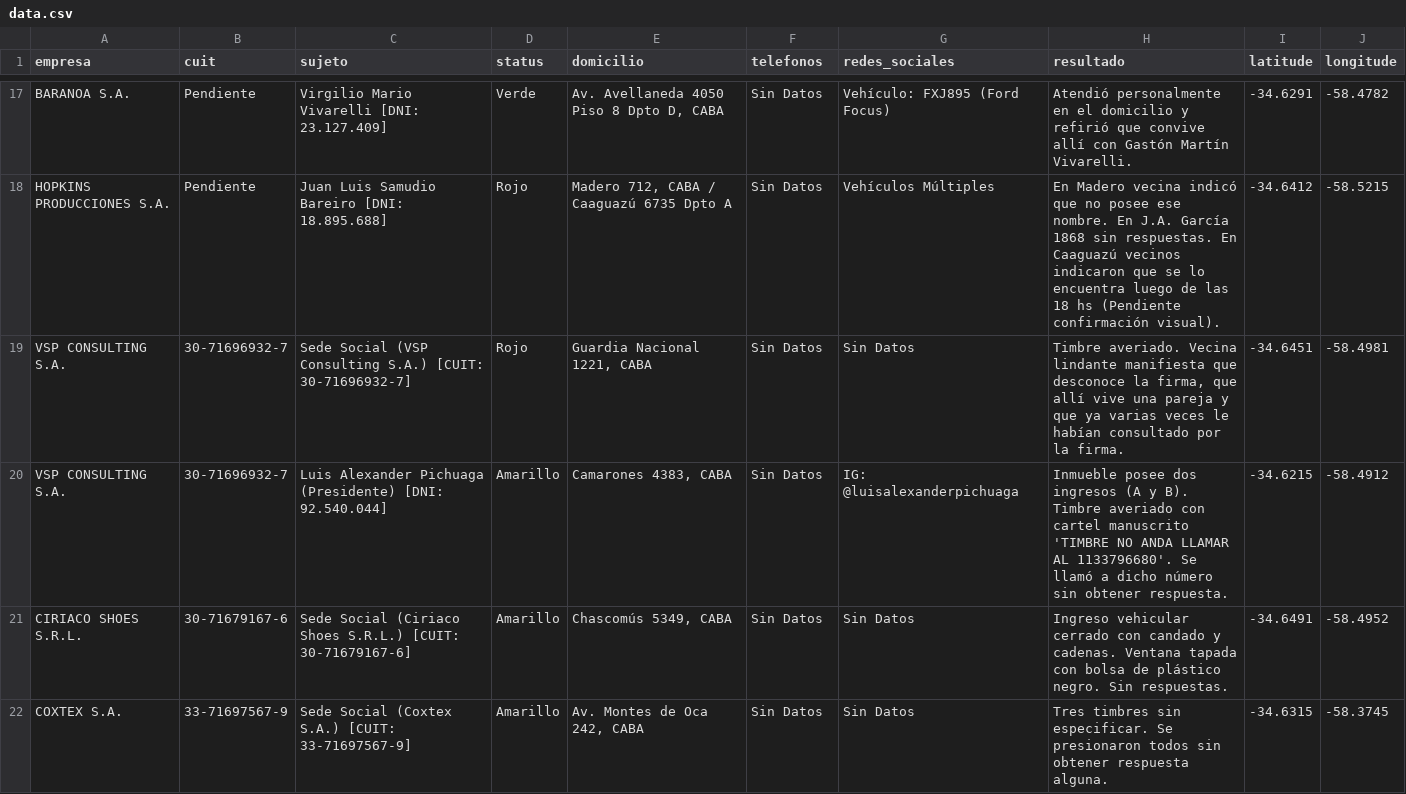
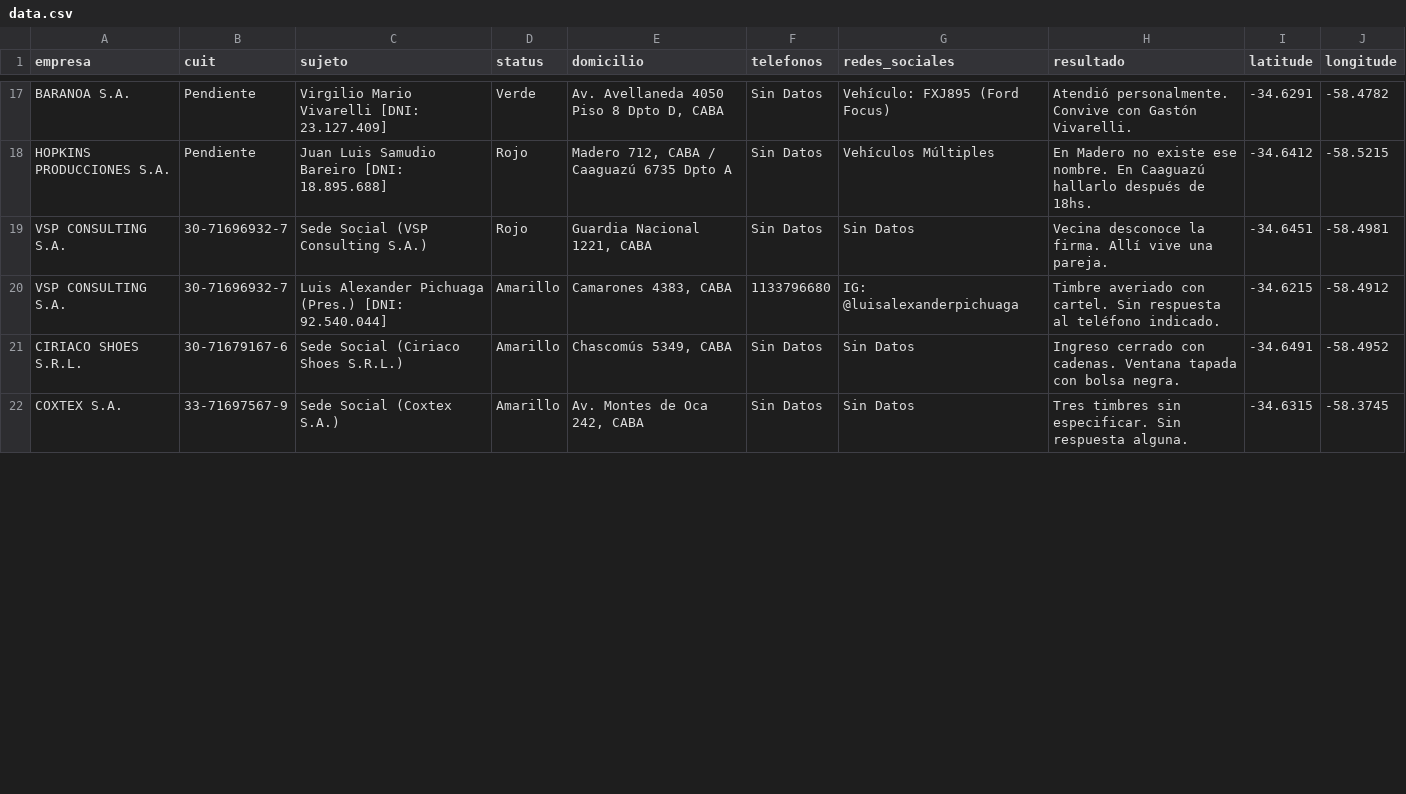
Before and after one commit to WalArre/causa-4879-empresaa, a CSV file: data.csv, drawn as a sheet; only a part is shown, gaps mark what is left out; the diff covers the shown part only.

```diff
--- a/data.csv
+++ b/data.csv
@@ -17,6 +17,6 @@ empresa,cuit,sujeto,status,domicilio,telefonos,redes_sociales,resultado,latitude
-"BARANOA S.A.","Pendiente","Virgilio Mario Vivarelli [DNI: 23.127.409]","Verde","Av. Avellaneda 4050 Piso 8 Dpto D, CABA","Sin Datos","Vehículo: FXJ895 (Ford Focus)","Atendió personalmente en el domicilio y refirió que convive allí con Gastón Martín Vivarelli.",-34.6291,-58.4782
-"HOPKINS PRODUCCIONES S.A.","Pendiente","Juan Luis Samudio Bareiro [DNI: 18.895.688]","Rojo","Madero 712, CABA / Caaguazú 6735 Dpto A","Sin Datos","Vehículos Múltiples","En Madero vecina indicó que no posee ese nombre. En J.A. García 1868 sin respuestas. En Caaguazú vecinos indicaron que se lo encuentra luego de las 18 hs (Pendiente confirmación visual).",-34.6412,-58.5215
-"VSP CONSULTING S.A.","30-71696932-7","Sede Social (VSP Consulting S.A.) [CUIT: 30-71696932-7]","Rojo","Guardia Nacional 1221, CABA","Sin Datos","Sin Datos","Timbre averiado. Vecina lindante manifiesta que desconoce la firma, que allí vive una pareja y que ya varias veces le habían consultado por la firma.",-34.6451,-58.4981
-"VSP CONSULTING S.A.","30-71696932-7","Luis Alexander Pichuaga (Presidente) [DNI: 92.540.044]","Amarillo","Camarones 4383, CABA","Sin Datos","IG: @luisalexanderpichuaga","Inmueble posee dos ingresos (A y B). Timbre averiado con cartel manuscrito 'TIMBRE NO ANDA LLAMAR AL 1133796680'. Se llamó a dicho número sin obtener respuesta.",-34.6215,-58.4912
-"CIRIACO SHOES S.R.L.","30-71679167-6","Sede Social (Ciriaco Shoes S.R.L.) [CUIT: 30-71679167-6]","Amarillo","Chascomús 5349, CABA","Sin Datos","Sin Datos","Ingreso vehicular cerrado con candado y cadenas. Ventana tapada con bolsa de plástico negro. Sin respuestas.",-34.6491,-58.4952
-"COXTEX S.A.","33-71697567-9","Sede Social (Coxtex S.A.) [CUIT: 33-71697567-9]","Amarillo","Av. Montes de Oca 242, CABA","Sin Datos","Sin Datos","Tres timbres sin especificar. Se presionaron todos sin obtener respuesta alguna.",-34.6315,-58.3745
+"BARANOA S.A.","Pendiente","Virgilio Mario Vivarelli [DNI: 23.127.409]","Verde","Av. Avellaneda 4050 Piso 8 Dpto D, CABA","Sin Datos","Vehículo: FXJ895 (Ford Focus)","Atendió personalmente. Convive con Gastón Vivarelli.",-34.6291,-58.4782
+"HOPKINS PRODUCCIONES S.A.","Pendiente","Juan Luis Samudio Bareiro [DNI: 18.895.688]","Rojo","Madero 712, CABA / Caaguazú 6735 Dpto A","Sin Datos","Vehículos Múltiples","En Madero no existe ese nombre. En Caaguazú hallarlo después de 18hs.",-34.6412,-58.5215
+"VSP CONSULTING S.A.","30-71696932-7","Sede Social (VSP Consulting S.A.)","Rojo","Guardia Nacional 1221, CABA","Sin Datos","Sin Datos","Vecina desconoce la firma. Allí vive una pareja.",-34.6451,-58.4981
+"VSP CONSULTING S.A.","30-71696932-7","Luis Alexander Pichuaga (Pres.) [DNI: 92.540.044]","Amarillo","Camarones 4383, CABA","1133796680","IG: @luisalexanderpichuaga","Timbre averiado con cartel. Sin respuesta al teléfono indicado.",-34.6215,-58.4912
+"CIRIACO SHOES S.R.L.","30-71679167-6","Sede Social (Ciriaco Shoes S.R.L.)","Amarillo","Chascomús 5349, CABA","Sin Datos","Sin Datos","Ingreso cerrado con cadenas. Ventana tapada con bolsa negra.",-34.6491,-58.4952
+"COXTEX S.A.","33-71697567-9","Sede Social (Coxtex S.A.)","Amarillo","Av. Montes de Oca 242, CABA","Sin Datos","Sin Datos","Tres timbres sin especificar. Sin respuesta alguna.",-34.6315,-58.3745
```
Also changed, not shown: 98 edited cells elsewhere in this file.
